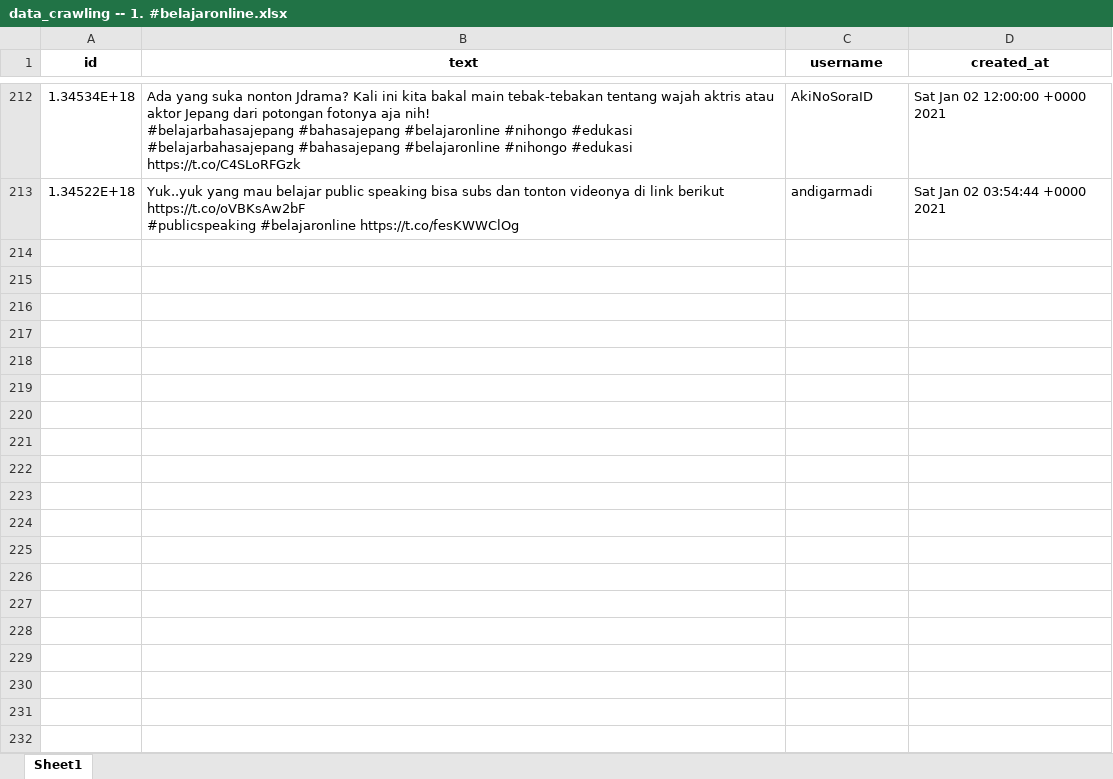
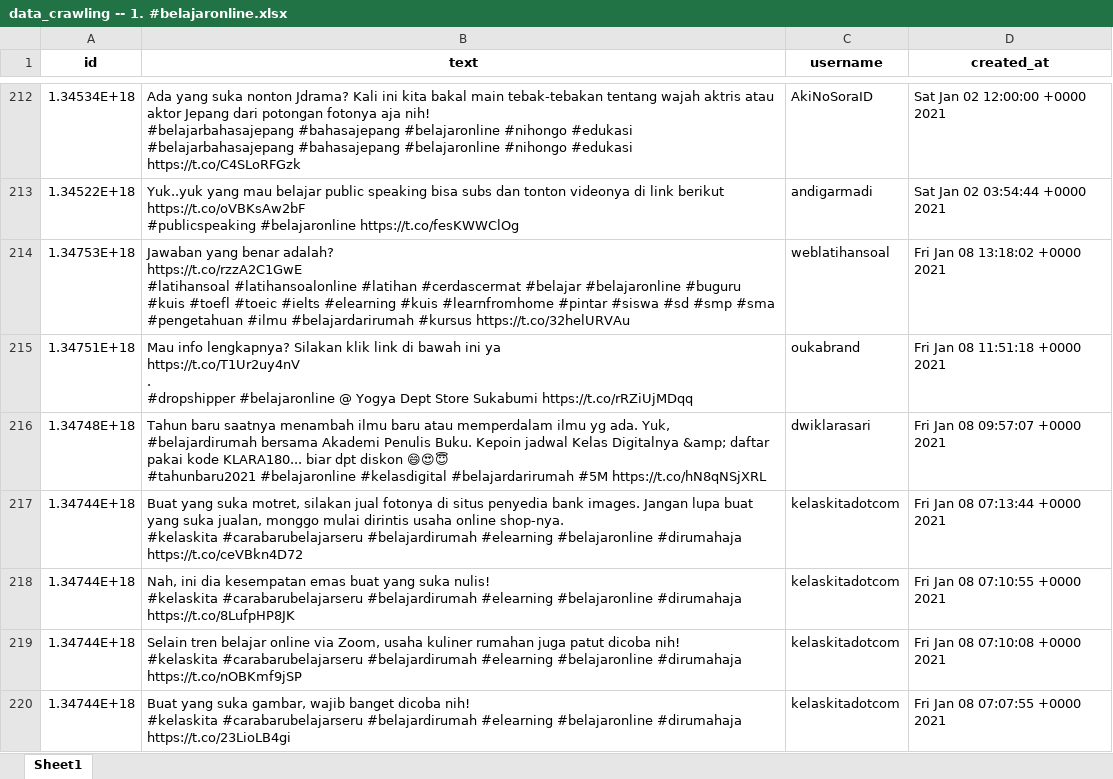
Before and after one commit to muspriandi/TextMining-SentimentAnalysis, an Excel workbook: application/static/excel_data/data_crawling -- 1. #belajaronline.xlsx, sheet Sheet1, drawn as a sheet; only a part is shown, gaps mark what is left out; values as stored, in another font and other column widths than the file's, no borders; ↵ is a line break in a cell; the diff covers the shown part only; the diff names each change by its address in the sheet, - before the commit and + after, or states it on an @@ line.

```diff
--- a/application/static/excel_data/data_crawling -- 1. #belajaronline.xlsx (sheet Sheet1)
+++ b/application/static/excel_data/data_crawling -- 1. #belajaronline.xlsx (sheet Sheet1)
+row 214: 1.34753E+18 | Jawaban yang benar adalah? ↵ https://t.co/rzzA2C1GwE ↵ #latihansoal #latihansoalonline #latihan #cerdascermat #belajar #belajaronline #buguru #kuis #toefl #toeic #ielts #elearning #kuis #learnfromhome #pintar #siswa #sd #smp #sma #pengetahuan #ilmu #belajardarirumah #kursus https://t.co/32helURVAu | weblatihansoal | Fri Jan 08 13:18:02 +0000 2021
+row 215: 1.34751E+18 | Mau info lengkapnya? Silakan klik link di bawah ini ya ↵ https://t.co/T1Ur2uy4nV ↵ . ↵ #dropshipper #belajaronline @ Yogya Dept Store Sukabumi https://t.co/rRZiUjMDqq | oukabrand | Fri Jan 08 11:51:18 +0000 2021
+row 216: 1.34748E+18 | Tahun baru saatnya menambah ilmu baru atau memperdalam ilmu yg ada. Yuk, #belajardirumah bersama Akademi Penulis Buku. Kepoin jadwal Kelas Digitalnya &amp; daftar pakai kode KLARA180... biar dpt diskon 😄😍😇 ↵ #tahunbaru2021 #belajaronline #kelasdigital #belajardarirumah #5M https://t.co/hN8qNSjXRL | dwiklarasari | Fri Jan 08 09:57:07 +0000 2021
+row 217: 1.34744E+18 | Buat yang suka motret, silakan jual fotonya di situs penyedia bank images. Jangan lupa buat yang suka jualan, monggo mulai dirintis usaha online shop-nya. ↵ #kelaskita #carabarubelajarseru #belajardirumah #elearning #belajaronline #dirumahaja https://t.co/ceVBkn4D72 | kelaskitadotcom | Fri Jan 08 07:13:44 +0000 2021
+row 218: 1.34744E+18 | Nah, ini dia kesempatan emas buat yang suka nulis! ↵ #kelaskita #carabarubelajarseru #belajardirumah #elearning #belajaronline #dirumahaja https://t.co/8LufpHP8JK | kelaskitadotcom | Fri Jan 08 07:10:55 +0000 2021
+row 219: 1.34744E+18 | Selain tren belajar online via Zoom, usaha kuliner rumahan juga patut dicoba nih! ↵ #kelaskita #carabarubelajarseru #belajardirumah #elearning #belajaronline #dirumahaja https://t.co/nOBKmf9jSP | kelaskitadotcom | Fri Jan 08 07:10:08 +0000 2021
+row 220: 1.34744E+18 | Buat yang suka gambar, wajib banget dicoba nih! ↵ #kelaskita #carabarubelajarseru #belajardirumah #elearning #belajaronline #dirumahaja https://t.co/23LioLB4gi | kelaskitadotcom | Fri Jan 08 07:07:55 +0000 2021
```
Also changed, not shown: 18 added rows elsewhere in this sheet, application/static/excel_data/data_crawling -- 2. #belajardarirumah.xlsx, application/static/excel_data/data_crawling -- 3. #belajardirumah.xlsx, 7 other files.
